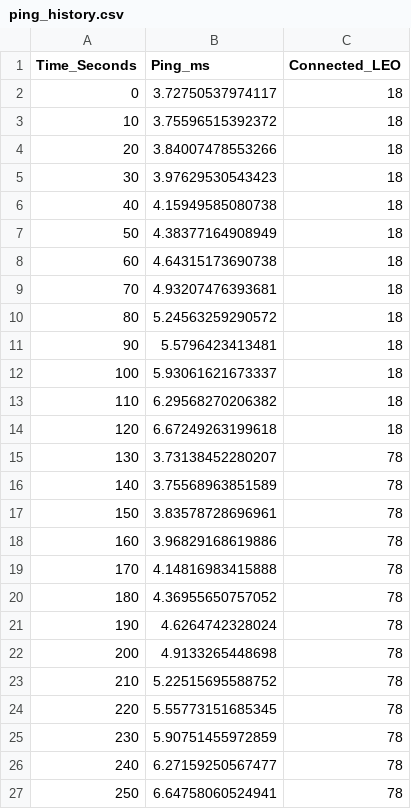
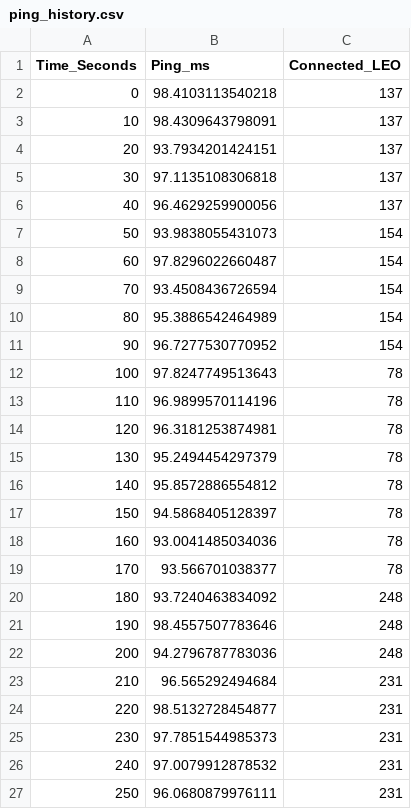
Before and after one commit to maxbrom/HierarchyNet, a CSV file: ping_history.csv, drawn as a sheet; only a part is shown; the diff covers the shown part only.

```diff
--- a/ping_history.csv
+++ b/ping_history.csv
@@ -1,27 +1,27 @@
 Time_Seconds,Ping_ms,Connected_LEO
-0,3.72750537974117,18
-10,3.75596515392372,18
-20,3.84007478553266,18
-30,3.97629530543423,18
-40,4.15949585080738,18
-50,4.38377164908949,18
-60,4.64315173690738,18
-70,4.93207476393681,18
-80,5.24563259290572,18
-90,5.5796423413481,18
-100,5.93061621673337,18
-110,6.29568270206382,18
-120,6.67249263199618,18
-130,3.73138452280207,78
-140,3.75568963851589,78
-150,3.83578728696961,78
-160,3.96829168619886,78
-170,4.14816983415888,78
-180,4.36955650757052,78
-190,4.6264742328024,78
-200,4.9133265448698,78
-210,5.22515695588752,78
-220,5.55773151685345,78
-230,5.90751455972859,78
-240,6.27159250567477,78
-250,6.64758060524941,78
+0,98.4103113540218,137
+10,98.4309643798091,137
+20,93.7934201424151,137
+30,97.1135108306818,137
+40,96.4629259900056,137
+50,93.9838055431073,154
+60,97.8296022660487,154
+70,93.4508436726594,154
+80,95.3886542464989,154
+90,96.7277530770952,154
+100,97.8247749513643,78
+110,96.9899570114196,78
+120,96.3181253874981,78
+130,95.2494454297379,78
+140,95.8572886554812,78
+150,94.5868405128397,78
+160,93.0041485034036,78
+170,93.566701038377,78
+180,93.7240463834092,248
+190,98.4557507783646,248
+200,94.2796787783036,248
+210,96.565292494684,231
+220,98.5132728454877,231
+230,97.7851544985373,231
+240,97.0079912878532,231
+250,96.0680879976111,231
```
Also changed, not shown: 106 edited cells elsewhere in this file, 15 other files.
